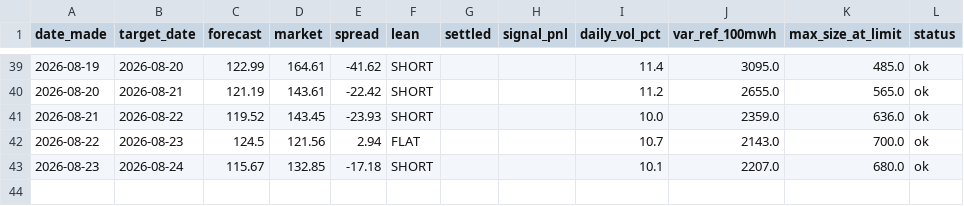
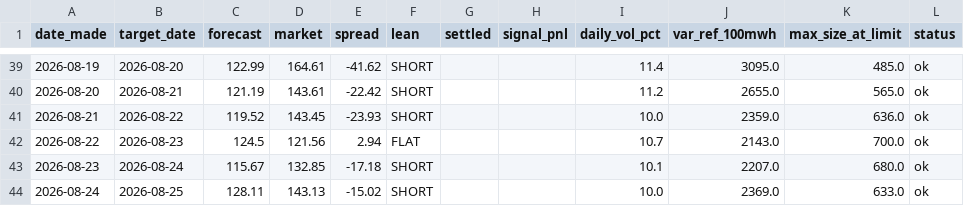
Before and after one commit to Evanssdas/gb-desk-report, a CSV file: desk_log.csv, drawn as a sheet; only a part is shown, gaps mark what is left out; the diff names each change by its address in the sheet, - before the commit and + after, or states it on an @@ line.

```diff
--- a/desk_log.csv
+++ b/desk_log.csv
+row 44: 2026-08-24 | 2026-08-25 | 128.11 | 143.13 | -15.02 | SHORT |  |  | 10.0 | 2369.0 | 633.0 | ok
```
Also changed, not shown: 2 other files.
